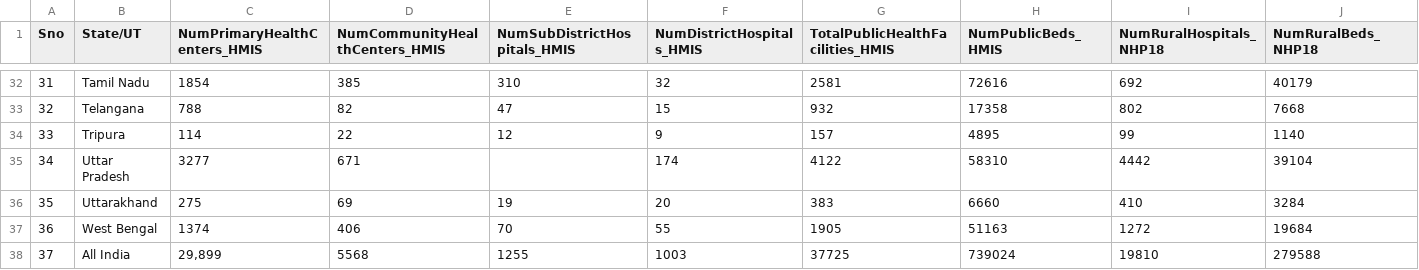
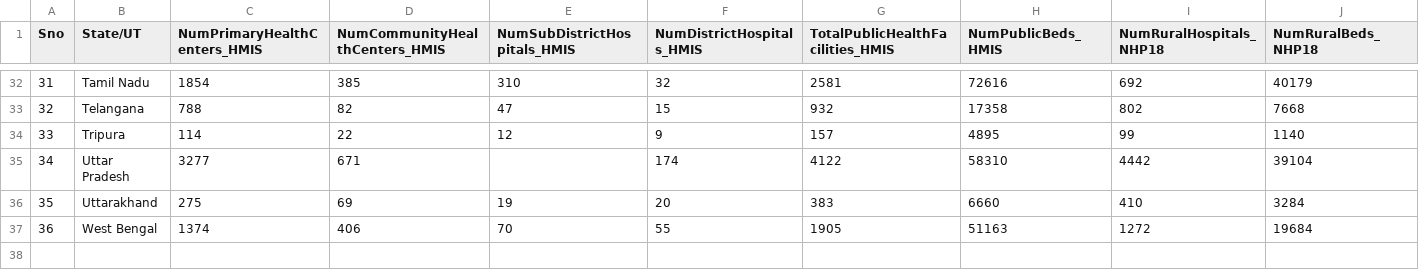
Before and after one commit to theonlyanish/FIT3179-Assig2, a CSV file: data/HospitalBedsIndia.csv, drawn as a sheet; only a part is shown, gaps mark what is left out; rows hold the shown columns only; the diff names each change by its address in the sheet, - before the commit and + after, or states it on an @@ line.

```diff
--- a/data/HospitalBedsIndia.csv
+++ b/data/HospitalBedsIndia.csv
-row 38: 37 | All India | 29,899 | 5568 | 1255 | 1003 | 37725 | 739024 | 19810 | 279588
```
Also changed, not shown: 3 other files.
